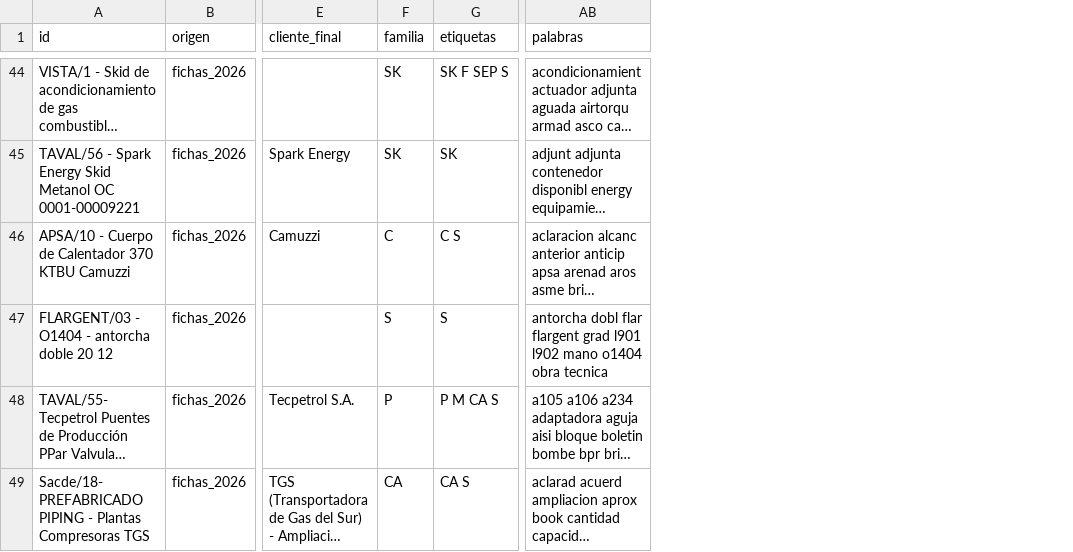
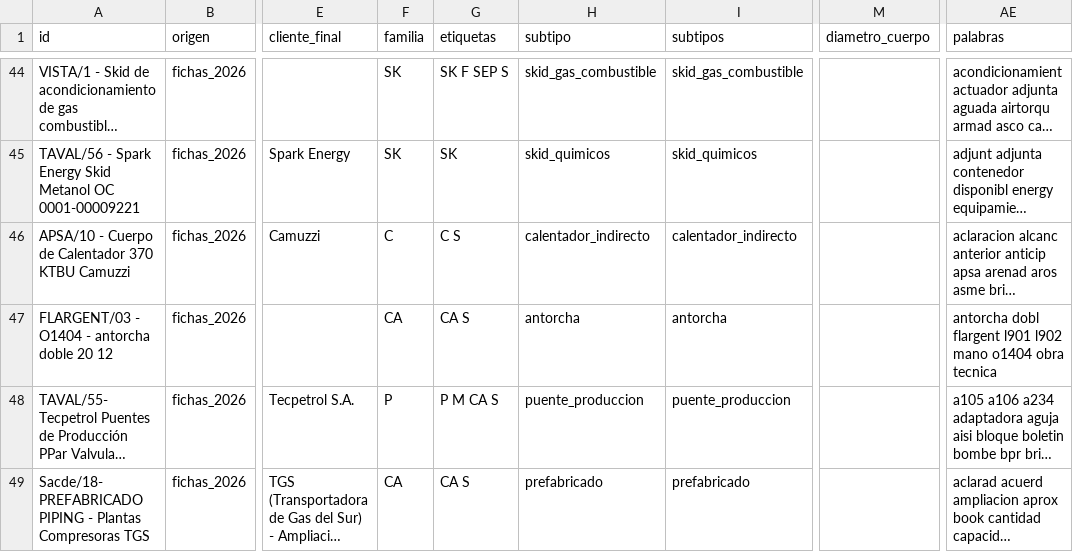
Before and after one commit to ricardoalvarezu2-cyber/cotizador-itt-2.0, a CSV file: conocimiento/comercial/indice_proyectos.csv, drawn as a sheet; only a part is shown, gaps mark what is left out; long unchanged cells end in …; addresses are those after the commit; the diff covers the shown part only; the diff names each change by its address in the sheet, - before the commit and + after, or states it on an @@ line.

```diff
--- a/conocimiento/comercial/indice_proyectos.csv
+++ b/conocimiento/comercial/indice_proyectos.csv
+column H (subtipo), rows 44-49: skid_gas_combustible | skid_quimicos | calentador_indirecto | antorcha | puente_produccion | prefabricado
+column I (subtipos), rows 44-49: skid_gas_combustible | skid_quimicos | calentador_indirecto | antorcha | puente_produccion | prefabricado
+column M (diametro_cuerpo), empty
-F47 (familia): S
+F47 (familia): CA
-G47 (etiquetas): S
+G47 (etiquetas): CA S
-AE47 (palabras): antorcha dobl flar flargent grad l901 l902…
+AE47 (palabras): antorcha dobl flargent l901 l902…
```
Also changed, not shown: 64 edited cells elsewhere in this file, 26 other files.
